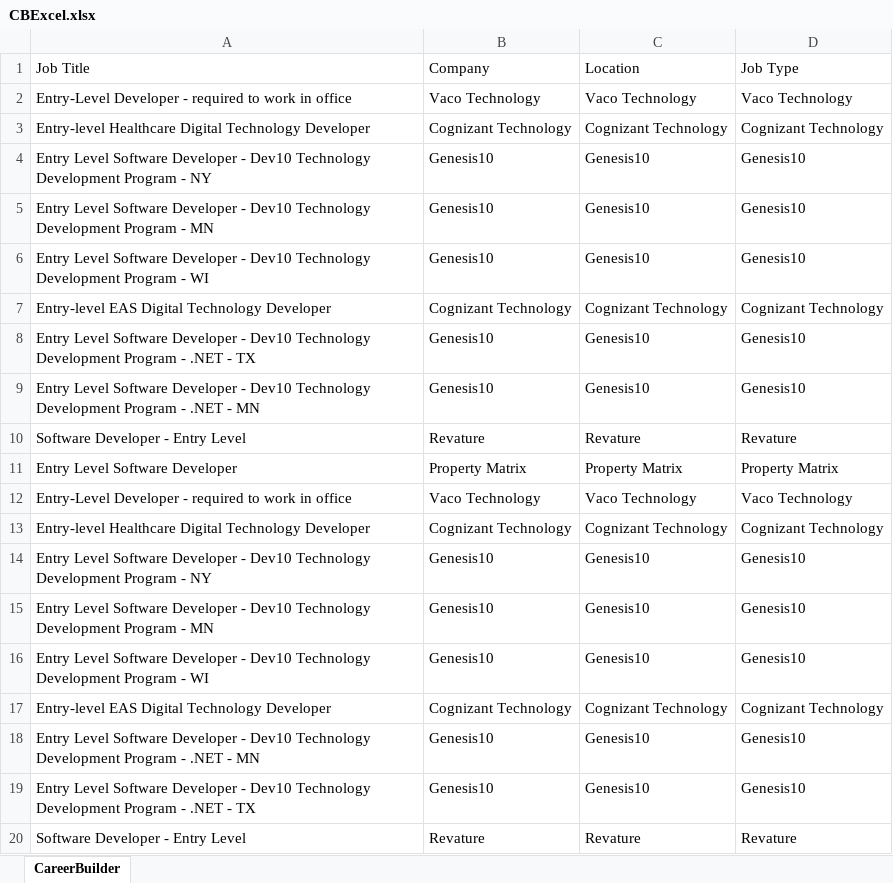
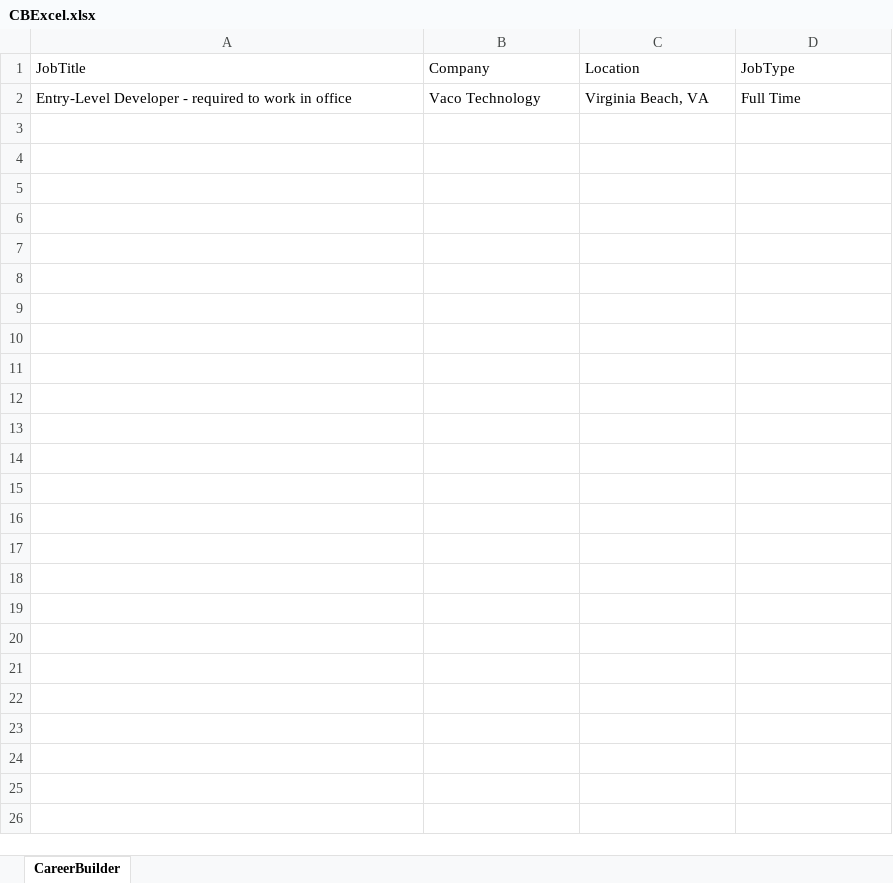
Before and after one commit to Sales-Automation-Suite/P3SalesAutomationSuite, an Excel workbook: ScrapeJobPostData/CareerBuilderWorkflow/CBExcel.xlsx, sheet CareerBuilder, drawn as a sheet; only a part is shown; values as stored, in another font and other column widths than the file's, no borders; the diff covers the shown part only; the diff names each change by its address in the sheet, - before the commit and + after, or states it on an @@ line.

Commit message:
Added Excel data for Job Title, Company, Location, and Job Type.

```diff
--- a/ScrapeJobPostData/CareerBuilderWorkflow/CBExcel.xlsx (sheet CareerBuilder)
+++ b/ScrapeJobPostData/CareerBuilderWorkflow/CBExcel.xlsx (sheet CareerBuilder)
-A1: Job Title
+A1: JobTitle
-D1: Job Type
+D1: JobType
-C2 (Location): Vaco Technology
+C2 (Location): Virginia Beach, VA
-D2 (JobType): Vaco Technology
+D2 (JobType): Full Time
-row 3: Entry-level Healthcare Digital Technology Developer | Cognizant Technology | Cognizant Technology | Cognizant Technology
-row 4: Entry Level Software Developer - Dev10 Technology Development Program - NY | Genesis10 | Genesis10 | Genesis10
-row 5: Entry Level Software Developer - Dev10 Technology Development Program - MN | Genesis10 | Genesis10 | Genesis10
-row 6: Entry Level Software Developer - Dev10 Technology Development Program - WI | Genesis10 | Genesis10 | Genesis10
-row 7: Entry-level EAS Digital Technology Developer | Cognizant Technology | Cognizant Technology | Cognizant Technology
-row 8: Entry Level Software Developer - Dev10 Technology Development Program - .NET - TX | Genesis10 | Genesis10 | Genesis10
-row 9: Entry Level Software Developer - Dev10 Technology Development Program - .NET - MN | Genesis10 | Genesis10 | Genesis10
-row 10: Software Developer - Entry Level | Revature | Revature | Revature
-row 11: Entry Level Software Developer | Property Matrix | Property Matrix | Property Matrix
-row 12: Entry-Level Developer - required to work in office | Vaco Technology | Vaco Technology | Vaco Technology
-row 13: Entry-level Healthcare Digital Technology Developer | Cognizant Technology | Cognizant Technology | Cognizant Technology
-row 14: Entry Level Software Developer - Dev10 Technology Development Program - NY | Genesis10 | Genesis10 | Genesis10
-row 15: Entry Level Software Developer - Dev10 Technology Development Program - MN | Genesis10 | Genesis10 | Genesis10
-row 16: Entry Level Software Developer - Dev10 Technology Development Program - WI | Genesis10 | Genesis10 | Genesis10
-row 17: Entry-level EAS Digital Technology Developer | Cognizant Technology | Cognizant Technology | Cognizant Technology
-row 18: Entry Level Software Developer - Dev10 Technology Development Program - .NET - MN | Genesis10 | Genesis10 | Genesis10
-row 19: Entry Level Software Developer - Dev10 Technology Development Program - .NET - TX | Genesis10 | Genesis10 | Genesis10
-row 20: Software Developer - Entry Level | Revature | Revature | Revature
```
Also changed, not shown: 44 removed rows elsewhere in this sheet, 8 other files.
